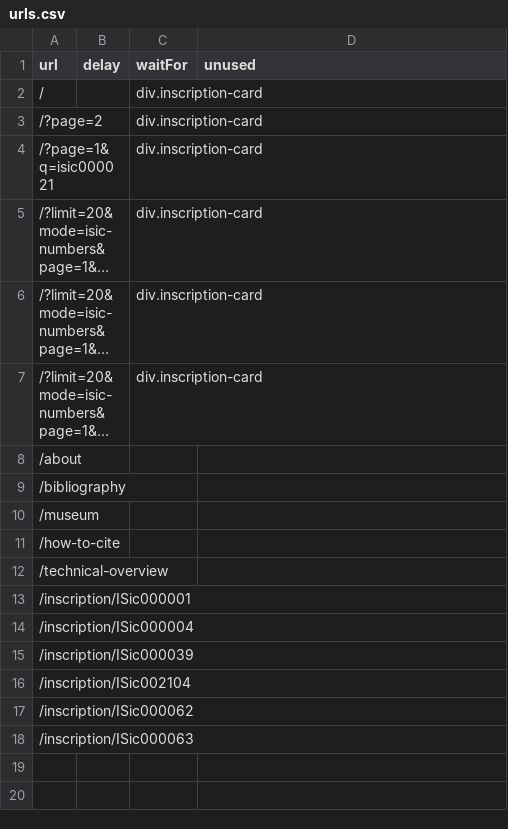
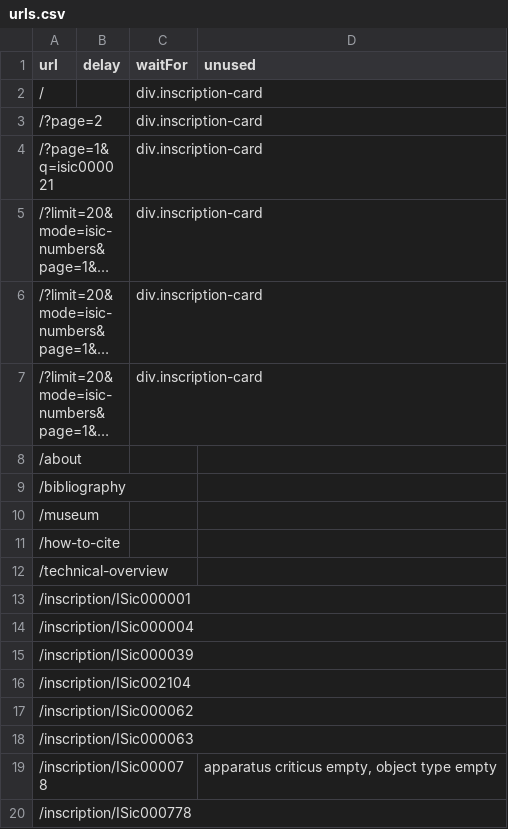
Before and after one commit to kingsdigitallab/kdl-deploy-tools, a CSV file: vireg/projects/isicily/urls.csv, drawn as a sheet; long unchanged cells end in ….

```diff
--- a/vireg/projects/isicily/urls.csv
+++ b/vireg/projects/isicily/urls.csv
@@ -18 +18,3 @@ url,delay,waitFor,unused
 /inscription/ISic000063,,,
+/inscription/ISic000078,,,"apparatus criticus empty, object type empty"
+/inscription/ISic000778
```
Also changed, not shown: 1 other file.
